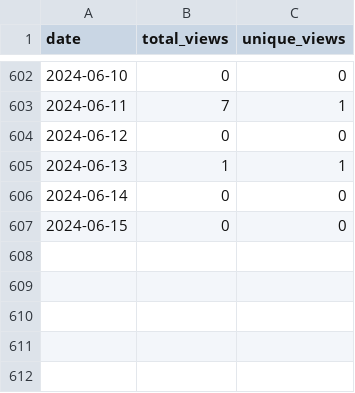
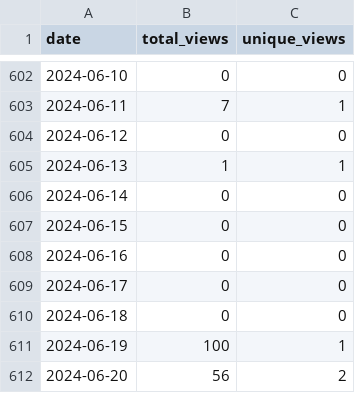
Before and after one commit to merrymitch/COMP3500, a CSV file: .traffic/views.csv, drawn as a sheet; only a part is shown, gaps mark what is left out.

Commit message:
Updating repository traffic

```diff
--- a/.traffic/views.csv
+++ b/.traffic/views.csv
@@ -607 +607,6 @@ date,total_views,unique_views
 2024-06-15,0,0
+2024-06-16,0,0
+2024-06-17,0,0
+2024-06-18,0,0
+2024-06-19,100,1
+2024-06-20,56,2
```
Also changed, not shown: .traffic/clones.csv, 3 other files.
